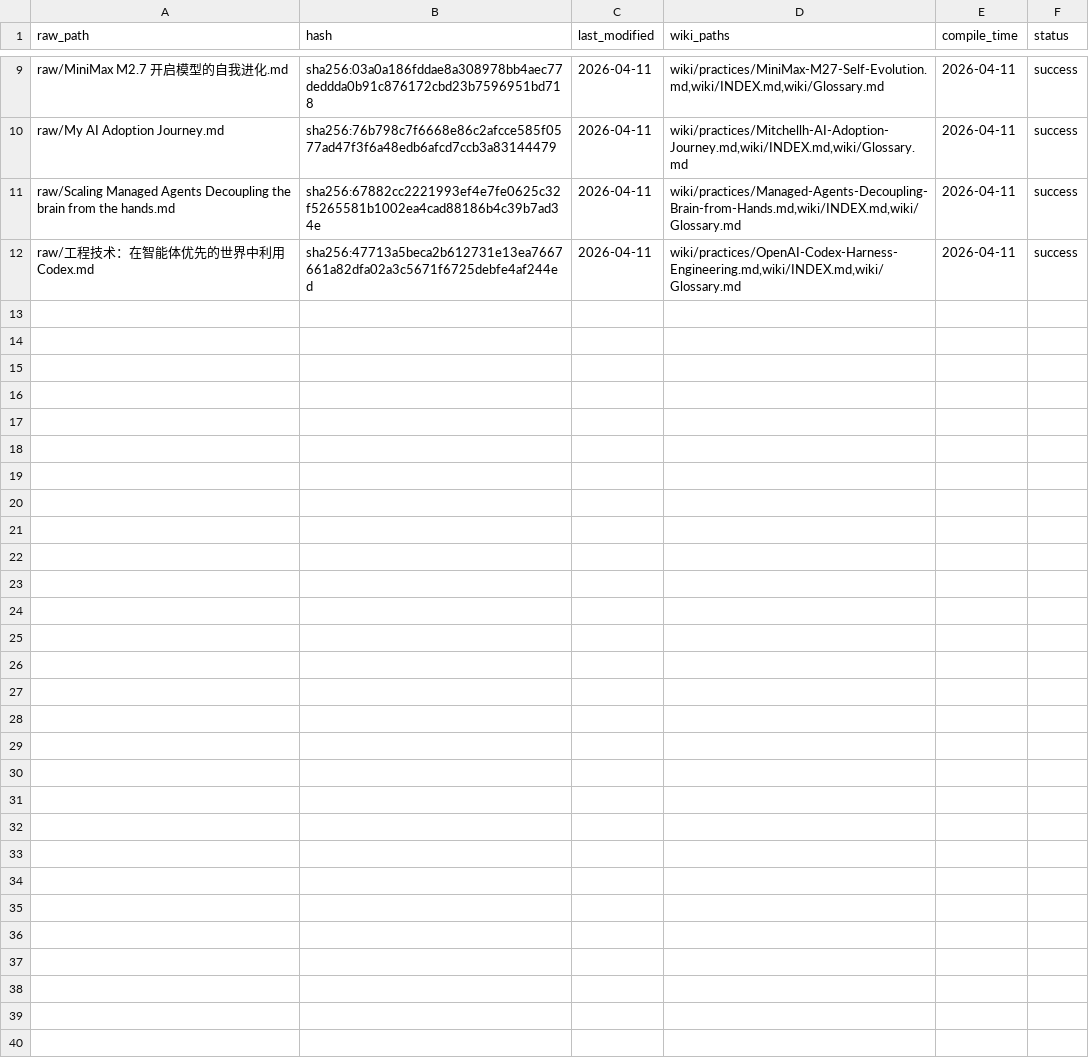
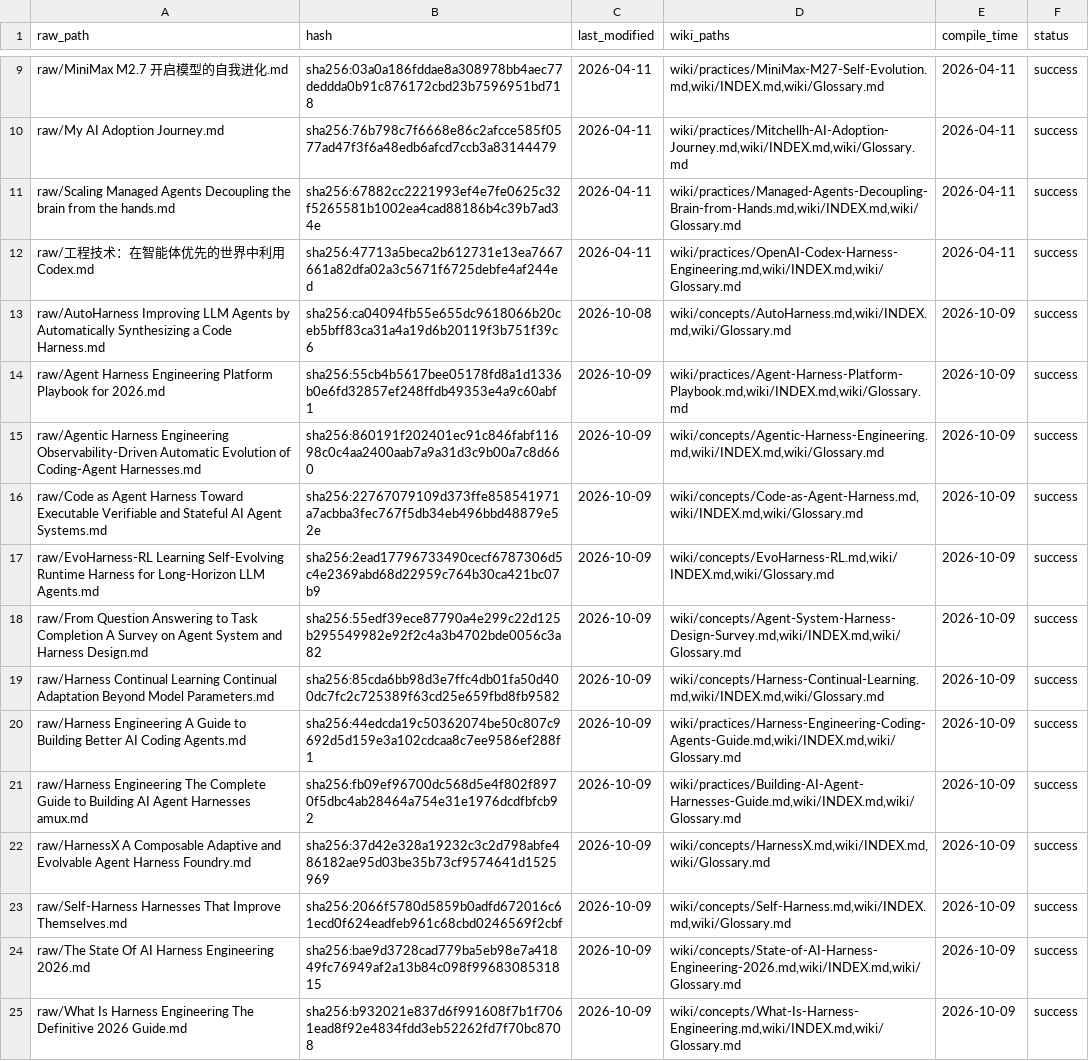
Before and after one commit to wang-junjian/wikillm, a TSV file: wiki/compile-results.tsv, drawn as a sheet; only a part is shown, gaps mark what is left out; the diff names each change by its address in the sheet, - before the commit and + after, or states it on an @@ line.

```diff
--- a/wiki/compile-results.tsv
+++ b/wiki/compile-results.tsv
+row 13: raw/AutoHarness Improving LLM Agents by Automatically Synthesizing a Code Harness.md | sha256:ca04094fb55e655dc9618066b20ceb5bff83ca31a4a19d6b20119f3b751f39c6 | 2026-10-08 | wiki/concepts/AutoHarness.md,wiki/INDEX.md,wiki/Glossary.md | 2026-10-09 | success
+row 14: raw/Agent Harness Engineering Platform Playbook for 2026.md | sha256:55cb4b5617bee05178fd8a1d1336b0e6fd32857ef248ffdb49353e4a9c60abf1 | 2026-10-09 | wiki/practices/Agent-Harness-Platform-Playbook.md,wiki/INDEX.md,wiki/Glossary.md | 2026-10-09 | success
+row 15: raw/Agentic Harness Engineering Observability-Driven Automatic Evolution of Coding-Agent Harnesses.md | sha256:860191f202401ec91c846fabf11698c0c4aa2400aab7a9a31d3c9b00a7c8d660 | 2026-10-09 | wiki/concepts/Agentic-Harness-Engineering.md,wiki/INDEX.md,wiki/Glossary.md | 2026-10-09 | success
+row 16: raw/Code as Agent Harness Toward Executable Verifiable and Stateful AI Agent Systems.md | sha256:22767079109d373ffe858541971a7acbba3fec767f5db34eb496bbd48879e52e | 2026-10-09 | wiki/concepts/Code-as-Agent-Harness.md,wiki/INDEX.md,wiki/Glossary.md | 2026-10-09 | success
+row 17: raw/EvoHarness-RL Learning Self-Evolving Runtime Harness for Long-Horizon LLM Agents.md | sha256:2ead17796733490cecf6787306d5c4e2369abd68d22959c764b30ca421bc07b9 | 2026-10-09 | wiki/concepts/EvoHarness-RL.md,wiki/INDEX.md,wiki/Glossary.md | 2026-10-09 | success
+row 18: raw/From Question Answering to Task Completion A Survey on Agent System and Harness Design.md | sha256:55edf39ece87790a4e299c22d125b295549982e92f2c4a3b4702bde0056c3a82 | 2026-10-09 | wiki/concepts/Agent-System-Harness-Design-Survey.md,wiki/INDEX.md,wiki/Glossary.md | 2026-10-09 | success
+row 19: raw/Harness Continual Learning Continual Adaptation Beyond Model Parameters.md | sha256:85cda6bb98d3e7ffc4db01fa50d400dc7fc2c725389f63cd25e659fbd8fb9582 | 2026-10-09 | wiki/concepts/Harness-Continual-Learning.md,wiki/INDEX.md,wiki/Glossary.md | 2026-10-09 | success
+row 20: raw/Harness Engineering A Guide to Building Better AI Coding Agents.md | sha256:44edcda19c50362074be50c807c9692d5d159e3a102cdcaa8c7ee9586ef288f1 | 2026-10-09 | wiki/practices/Harness-Engineering-Coding-Agents-Guide.md,wiki/INDEX.md,wiki/Glossary.md | 2026-10-09 | success
+row 21: raw/Harness Engineering The Complete Guide to Building AI Agent Harnesses amux.md | sha256:fb09ef96700dc568d5e4f802f8970f5dbc4ab28464a754e31e1976dcdfbfcb92 | 2026-10-09 | wiki/practices/Building-AI-Agent-Harnesses-Guide.md,wiki/INDEX.md,wiki/Glossary.md | 2026-10-09 | success
+row 22: raw/HarnessX A Composable Adaptive and Evolvable Agent Harness Foundry.md | sha256:37d42e328a19232c3c2d798abfe486182ae95d03be35b73cf9574641d1525969 | 2026-10-09 | wiki/concepts/HarnessX.md,wiki/INDEX.md,wiki/Glossary.md | 2026-10-09 | success
+row 23: raw/Self-Harness Harnesses That Improve Themselves.md | sha256:2066f5780d5859b0adfd672016c61ecd0f624eadfeb961c68cbd0246569f2cbf | 2026-10-09 | wiki/concepts/Self-Harness.md,wiki/INDEX.md,wiki/Glossary.md | 2026-10-09 | success
+row 24: raw/The State Of AI Harness Engineering 2026.md | sha256:bae9d3728cad779ba5eb98e7a41849fc76949af2a13b84c098f9968308531815 | 2026-10-09 | wiki/concepts/State-of-AI-Harness-Engineering-2026.md,wiki/INDEX.md,wiki/Glossary.md | 2026-10-09 | success
+row 25: raw/What Is Harness Engineering The Definitive 2026 Guide.md | sha256:b932021e837d6f991608f7b1f7061ead8f92e4834fdd3eb52262fd7f70bc8708 | 2026-10-09 | wiki/concepts/What-Is-Harness-Engineering.md,wiki/INDEX.md,wiki/Glossary.md | 2026-10-09 | success
```
Also changed, not shown: 30 other files.
